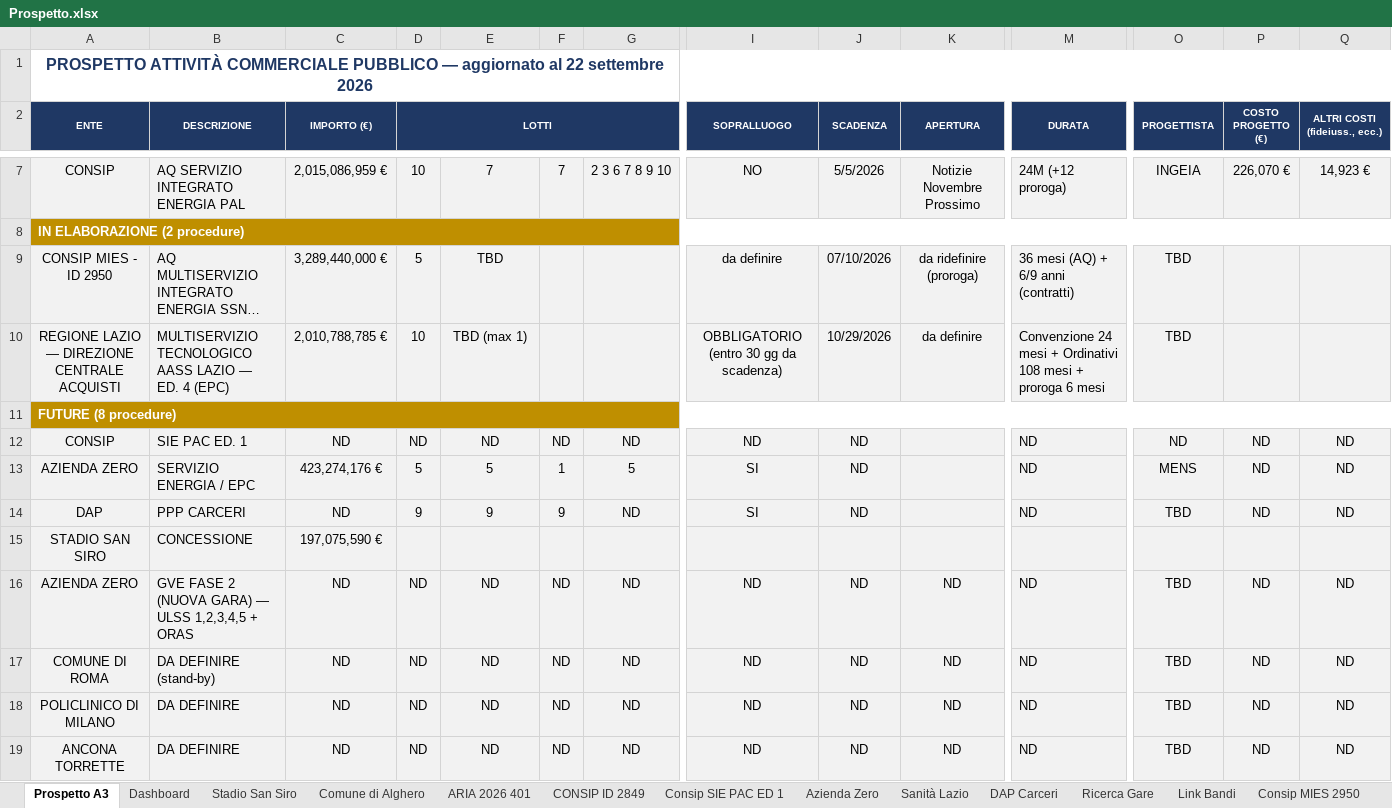
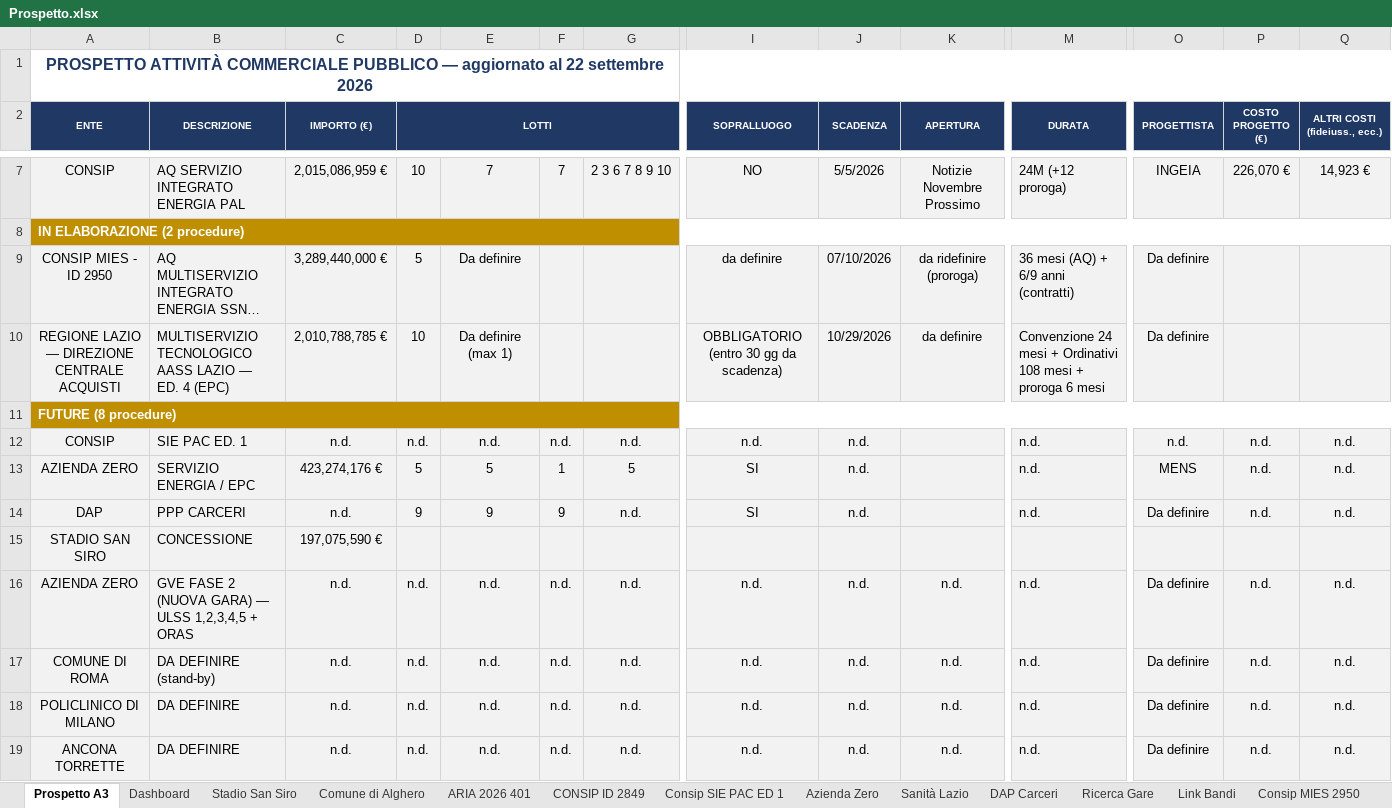
Before and after one commit to giuliocatanese/Prospetto, an Excel workbook: Prospetto.xlsx, sheet Prospetto A3, drawn as a sheet; only a part is shown, gaps mark what is left out; long unchanged cells end in …; values as stored, in another font and other column widths than the file's, no borders; conditional formats not drawn; removed rows and columns are numbered as before the commit, all else as after; rows hold the shown columns only; the diff names each change by its address in the sheet, - before the commit and + after, or states it on an @@ line.

```diff
--- a/Prospetto.xlsx (sheet Prospetto A3)
+++ b/Prospetto.xlsx (sheet Prospetto A3)
-E9: TBD
+E9: Da definire
-O9:O10 (PROGETTISTA): TBD
+O9:O10 (PROGETTISTA): Da definire
-E10: TBD (max 1)
+E10: Da definire (max 1)
-row 12: CONSIP | SIE PAC ED. 1 | ND | ND | ND | ND | ND | ND | ND |  | ND | ND | ND | ND
+row 12: CONSIP | SIE PAC ED. 1 | n.d. | n.d. | n.d. | n.d. | n.d. | n.d. | n.d. |  | n.d. | n.d. | n.d. | n.d.
-J13:J14 (SCADENZA): ND
+J13:J14 (SCADENZA): n.d.
-M13:M14 (DURATA): ND
+M13:M14 (DURATA): n.d.
-P13:P14 (COSTO PROGETTO (€)): ND
+P13:P14 (COSTO PROGETTO (€)): n.d.
-Q13:Q14 (ALTRI COSTI (fideiuss., ecc.)): ND
+Q13:Q14 (ALTRI COSTI (fideiuss., ecc.)): n.d.
-C14 (IMPORTO (€)): ND
+C14 (IMPORTO (€)): n.d.
-G14: ND
+G14: n.d.
-O14 (PROGETTISTA): TBD
+O14 (PROGETTISTA): Da definire
-row 16: AZIENDA ZERO | GVE FASE 2 (NUOVA GARA) — ULSS 1,2,3,4,5 + ORAS | ND | ND | ND | ND | ND | ND | ND | ND | ND | TBD | ND | ND
-row 17: COMUNE DI ROMA | DA DEFINIRE (stand-by) | ND | ND | ND | ND | ND | ND | ND | ND | ND | TBD | ND | ND
-row 18: POLICLINICO DI MILANO | DA DEFINIRE | ND | ND | ND | ND | ND | ND | ND | ND | ND | TBD | ND | ND
-row 19: ANCONA TORRETTE | DA DEFINIRE | ND | ND | ND | ND | ND | ND | ND | ND | ND | TBD | ND | ND
+row 16: AZIENDA ZERO | GVE FASE 2 (NUOVA GARA) — ULSS 1,2,3,4,5 + ORAS | n.d. | n.d. | n.d. | n.d. | n.d. | n.d. | n.d. | n.d. | n.d. | Da definire | n.d. | n.d.
+row 17: COMUNE DI ROMA | DA DEFINIRE (stand-by) | n.d. | n.d. | n.d. | n.d. | n.d. | n.d. | n.d. | n.d. | n.d. | Da definire | n.d. | n.d.
+row 18: POLICLINICO DI MILANO | DA DEFINIRE | n.d. | n.d. | n.d. | n.d. | n.d. | n.d. | n.d. | n.d. | n.d. | Da definire | n.d. | n.d.
+row 19: ANCONA TORRETTE | DA DEFINIRE | n.d. | n.d. | n.d. | n.d. | n.d. | n.d. | n.d. | n.d. | n.d. | Da definire | n.d. | n.d.
```
Also changed, not shown: sheet Azienda Zero, sheet Consip MIES 2950, sheet Dashboard, sheet Consip SIE PAC ED 1, sheet Multiservizio Lazio Ed4, 7 other files.
